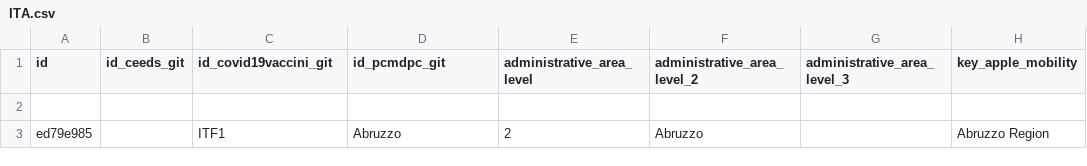
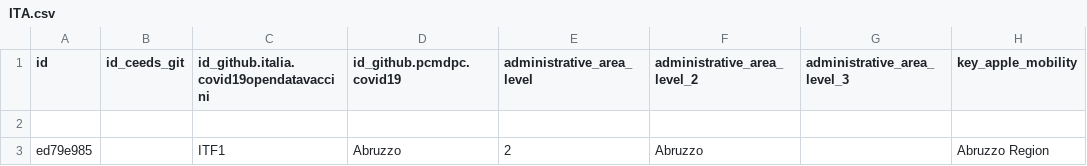
Before and after one commit to covid19datahub/COVID19, a CSV file: inst/extdata/db/ITA.csv, drawn as a sheet; only a part is shown; the diff names each change by its address in the sheet, - before the commit and + after, or states it on an @@ line.

```diff
--- a/inst/extdata/db/ITA.csv
+++ b/inst/extdata/db/ITA.csv
-C1: id_covid19vaccini_git
+C1: id_github.italia.covid19opendatavaccini
-D1: id_pcmdpc_git
+D1: id_github.pcmdpc.covid19
```
Also changed, not shown: 8 other files.
